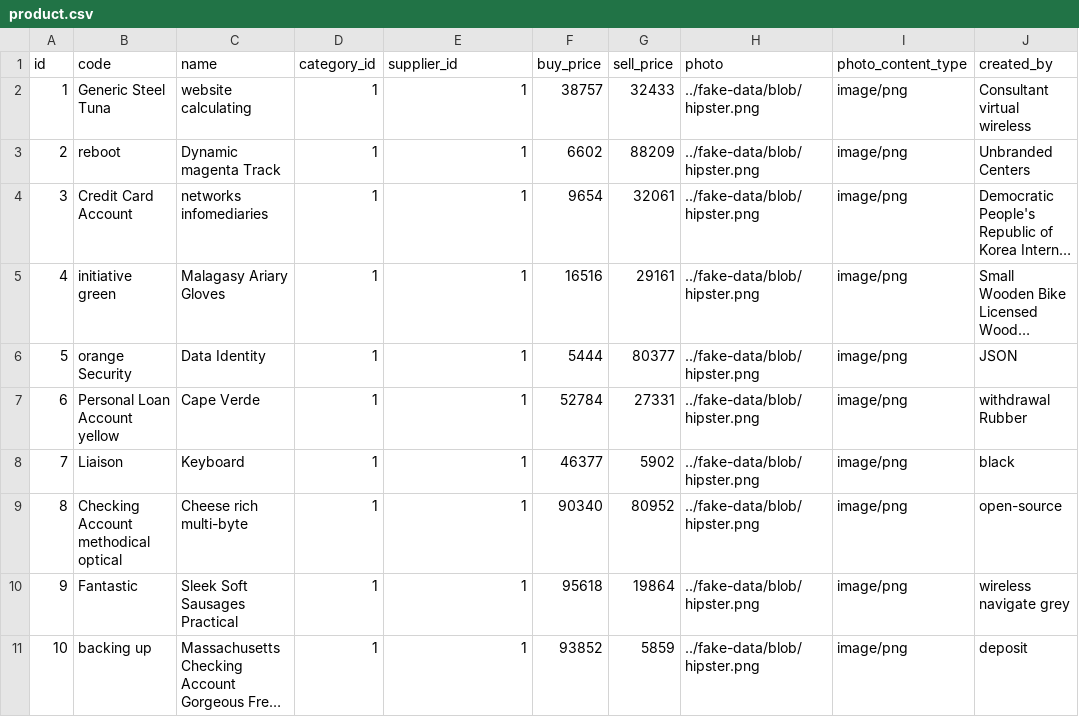
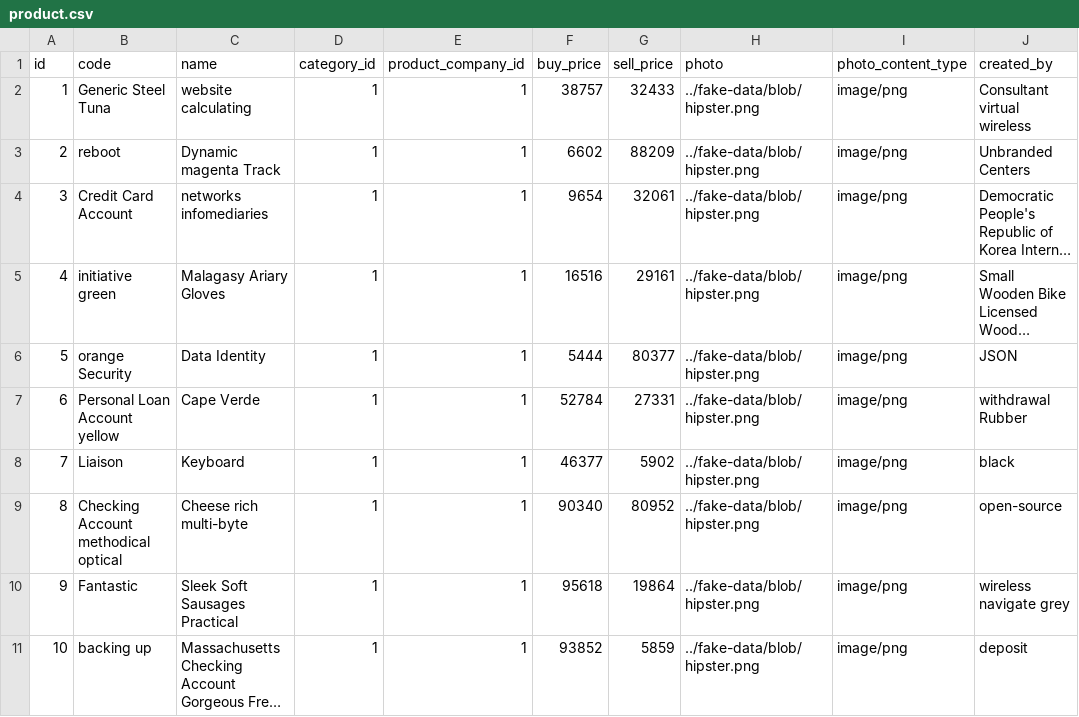
Before and after one commit to munawar2002/pos-system, a CSV file: src/main/resources/config/liquibase/fake-data/product.csv, drawn as a sheet; long unchanged cells end in ….

Commit message:
Adding product Company in product entity

```diff
--- a/src/main/resources/config/liquibase/fake-data/product.csv
+++ b/src/main/resources/config/liquibase/fake-data/product.csv
@@ -1,2 +1,2 @@
-id;code;name;category_id;supplier_id;buy_price;sell_price;photo;photo_content_type;created_by
+id;code;name;category_id;product_company_id;buy_price;sell_price;photo;photo_content_type;created_by
 1;Generic Steel Tuna;website calculating;1;1;38757;32433;../fake-data/blob/hipster.png;image/png;Consultant virtual wireless
```
Also changed, not shown: 36 other files.
